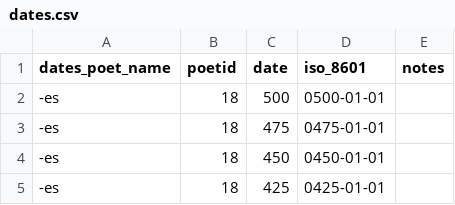
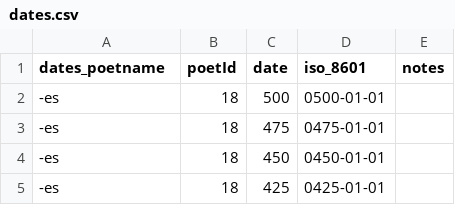
Before and after one commit to sul-cidr/lyricmappingproject.stanford.edu, a CSV file: v2/dataFiles/dates.csv, drawn as a sheet; only a part is shown.

```diff
--- a/v2/dataFiles/dates.csv
+++ b/v2/dataFiles/dates.csv
@@ -1,2 +1,2 @@
-dates_poet_name,poetid,date,iso_8601,notes
+dates_poetname,poetId,date,iso_8601,notes
 -es,18,500,0500-01-01,
```
Also changed, not shown: v2/dataFiles/cities.csv, v2/dataFiles/genres.csv, 23 other files.
